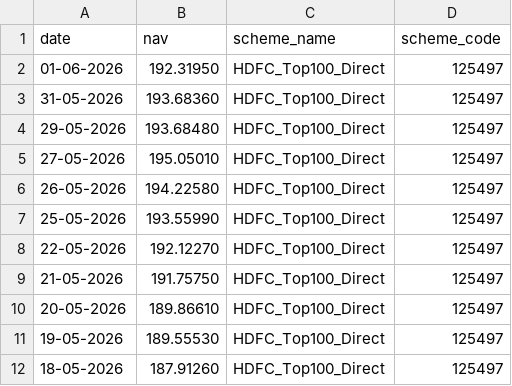
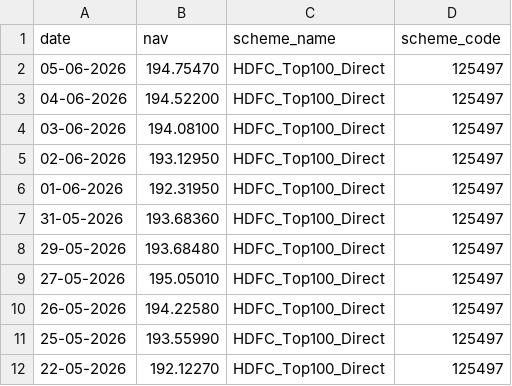
Before and after one commit to jaicod11/Mutual-Fund-Analytics, a CSV file: data/raw/nav_HDFC_Top100_Direct.csv, drawn as a sheet; only a part is shown; the shorter side is filled out with more unchanged rows; the diff names each change by its address in the sheet, - before the commit and + after, or states it on an @@ line.

```diff
--- a/data/raw/nav_HDFC_Top100_Direct.csv
+++ b/data/raw/nav_HDFC_Top100_Direct.csv
+row 2: 05-06-2026 | 194.75470 | HDFC_Top100_Direct | 125497
+row 3: 04-06-2026 | 194.52200 | HDFC_Top100_Direct | 125497
+row 4: 03-06-2026 | 194.08100 | HDFC_Top100_Direct | 125497
+row 5: 02-06-2026 | 193.12950 | HDFC_Top100_Direct | 125497
```
Also changed, not shown: data/raw/nav_Axis_Bluechip.csv, data/raw/nav_ICICI_Bluechip.csv, 8 other files.
